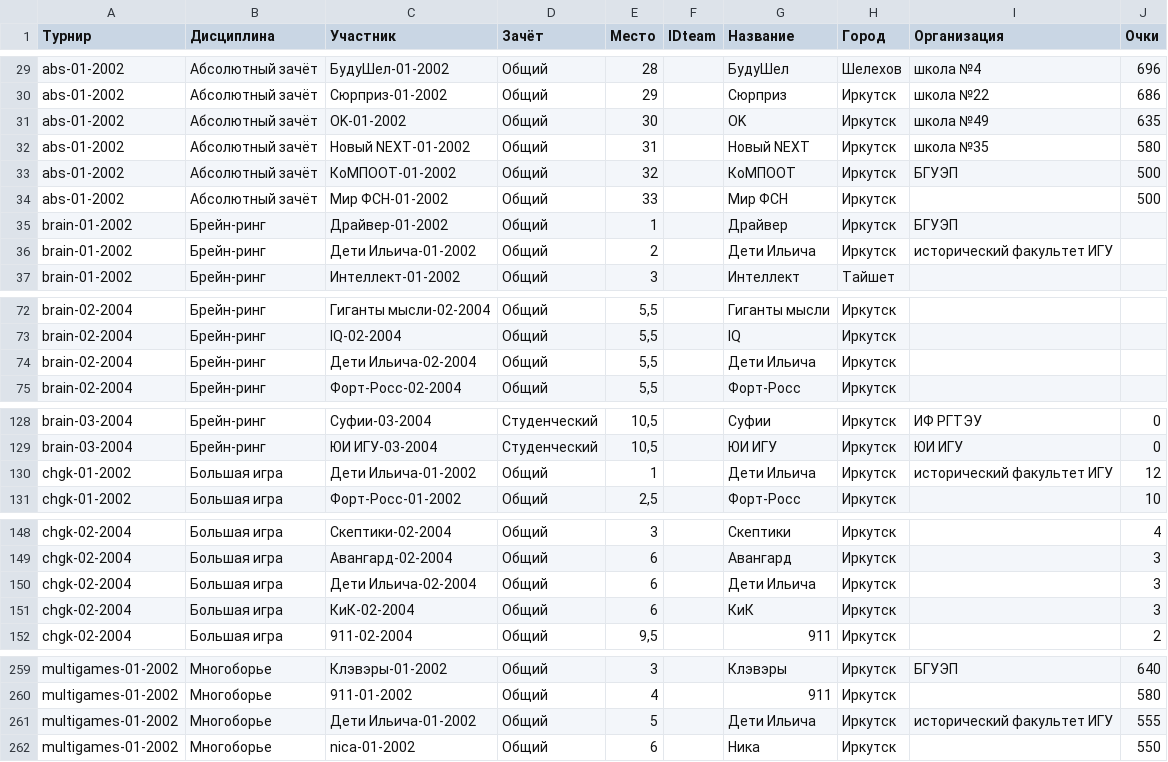
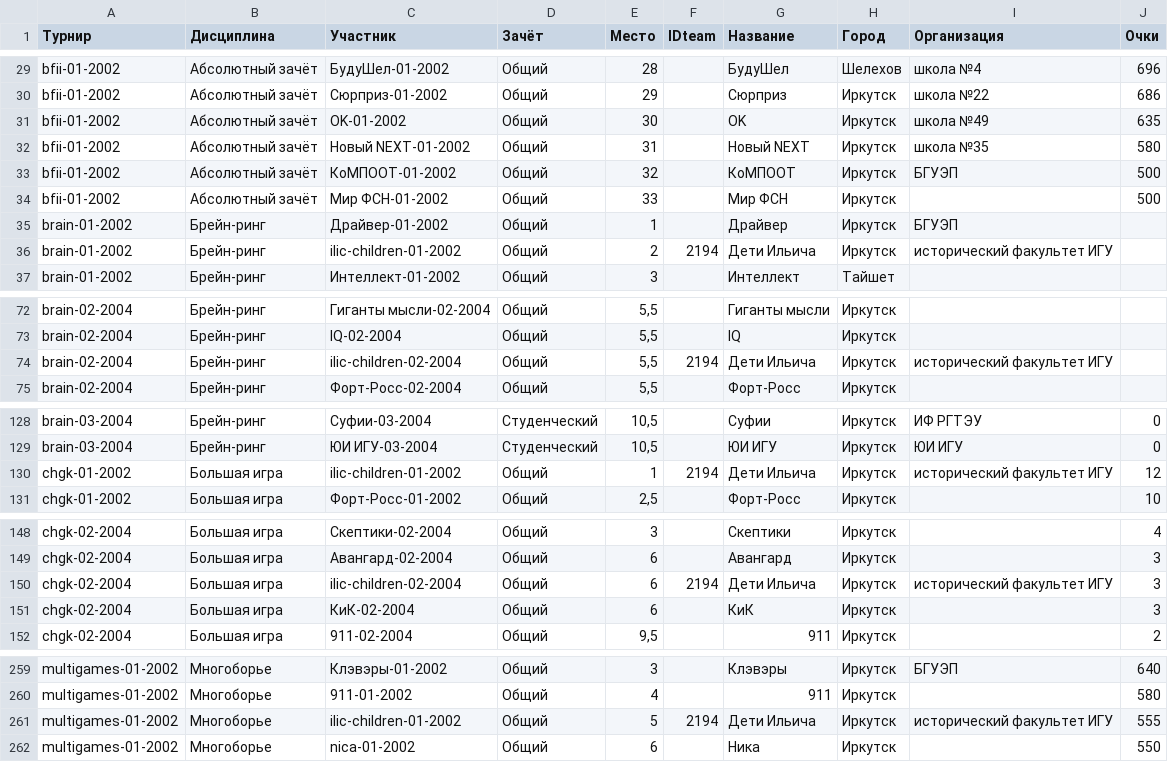
Before and after one commit to univerself/bfii_history, a CSV file: data/scores.csv, drawn as a sheet; only a part is shown, gaps mark what is left out; the diff covers the shown part only; the diff names each change by its address in the sheet, - before the commit and + after, or states it on an @@ line.

```diff
--- a/data/scores.csv
+++ b/data/scores.csv
-A29:A34 (Турнир): abs-01-2002
+A29:A34 (Турнир): bfii-01-2002
-C36 (Участник): Дети Ильича-01-2002
+C36 (Участник): ilic-children-01-2002
-F36 (IDteam): (empty)
+F36 (IDteam): 2194
-C74 (Участник): Дети Ильича-02-2004
+C74 (Участник): ilic-children-02-2004
-F74 (IDteam): (empty)
+F74 (IDteam): 2194
-I74 (Организация): (empty)
+I74 (Организация): исторический факультет ИГУ
-C130 (Участник): Дети Ильича-01-2002
+C130 (Участник): ilic-children-01-2002
-F130 (IDteam): (empty)
+F130 (IDteam): 2194
-C150 (Участник): Дети Ильича-02-2004
+C150 (Участник): ilic-children-02-2004
-F150 (IDteam): (empty)
+F150 (IDteam): 2194
-I150 (Организация): (empty)
+I150 (Организация): исторический факультет ИГУ
-C261 (Участник): Дети Ильича-01-2002
+C261 (Участник): ilic-children-01-2002
-F261 (IDteam): (empty)
+F261 (IDteam): 2194
```
Also changed, not shown: 39 edited cells elsewhere in this file, data/players.csv.
